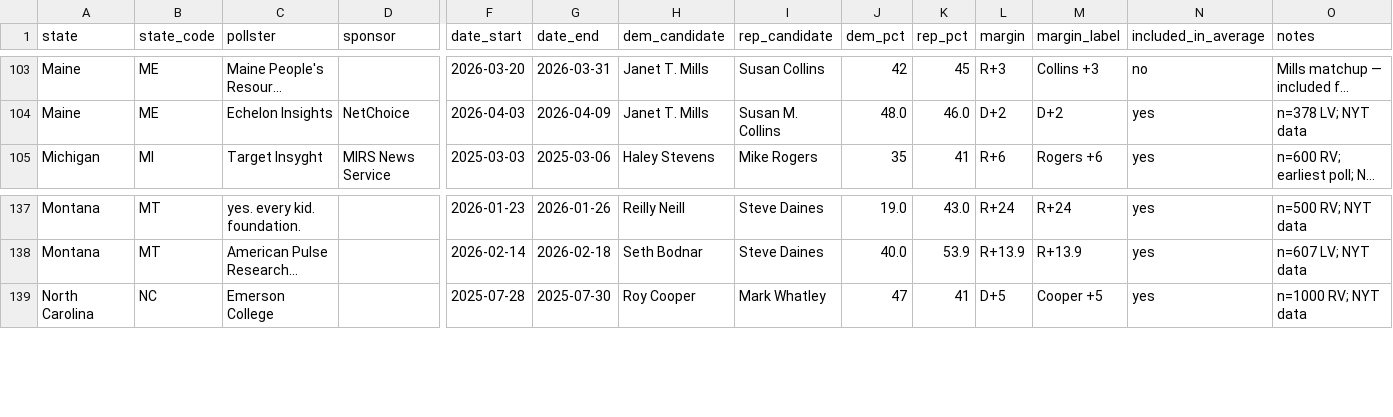
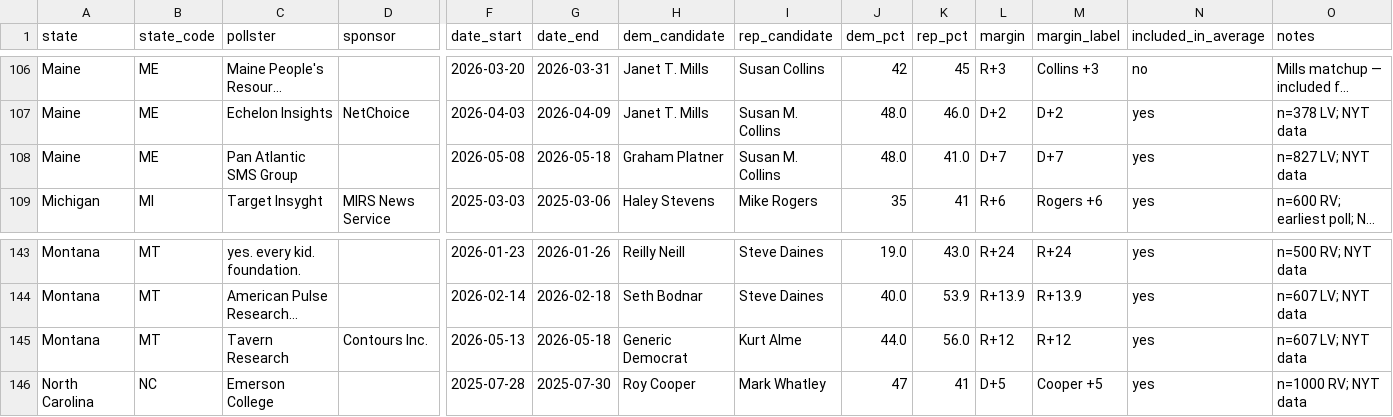
Before and after one commit to eddievanbogaert/election-forecast, a CSV file: backend/app/data/polls.csv, drawn as a sheet; only a part is shown, gaps mark what is left out; long unchanged cells end in …; rows hold the shown columns only; the diff covers the shown part only; the diff names each change by its address in the sheet, - before the commit and + after, or states it on an @@ line.

```diff
--- a/backend/app/data/polls.csv
+++ b/backend/app/data/polls.csv
+row 108: Maine | ME | Pan Atlantic SMS Group |  | 2026-05-08 | 2026-05-18 | Graham Platner | Susan M. Collins | 48.0 | 41.0 | D+7 | D+7 | yes | n=827 LV; NYT data
+row 145: Montana | MT | Tavern Research | Contours Inc. | 2026-05-13 | 2026-05-18 | Generic Democrat | Kurt Alme | 44.0 | 56.0 | R+12 | R+12 | yes | n=607 LV; NYT data
```
Also changed, not shown: 11 added rows elsewhere in this file, 2 other files.
